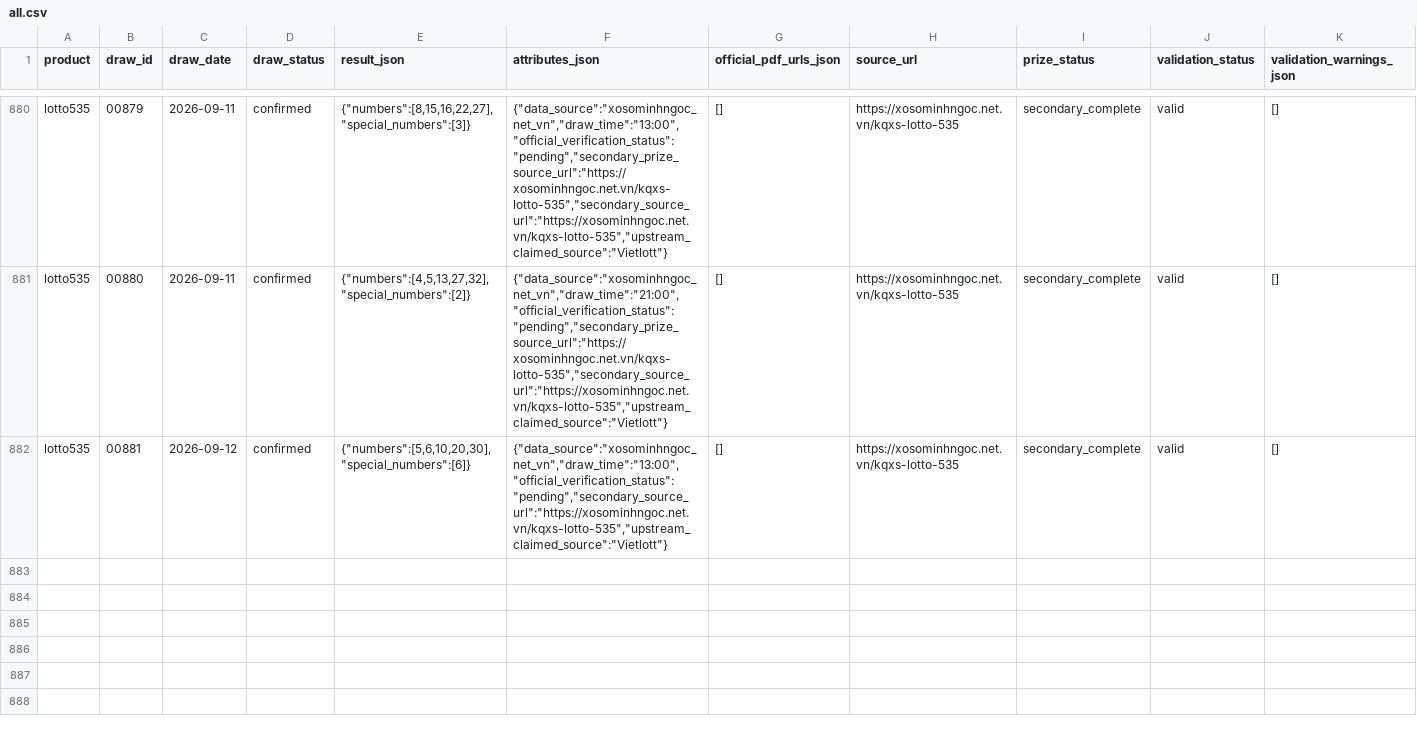
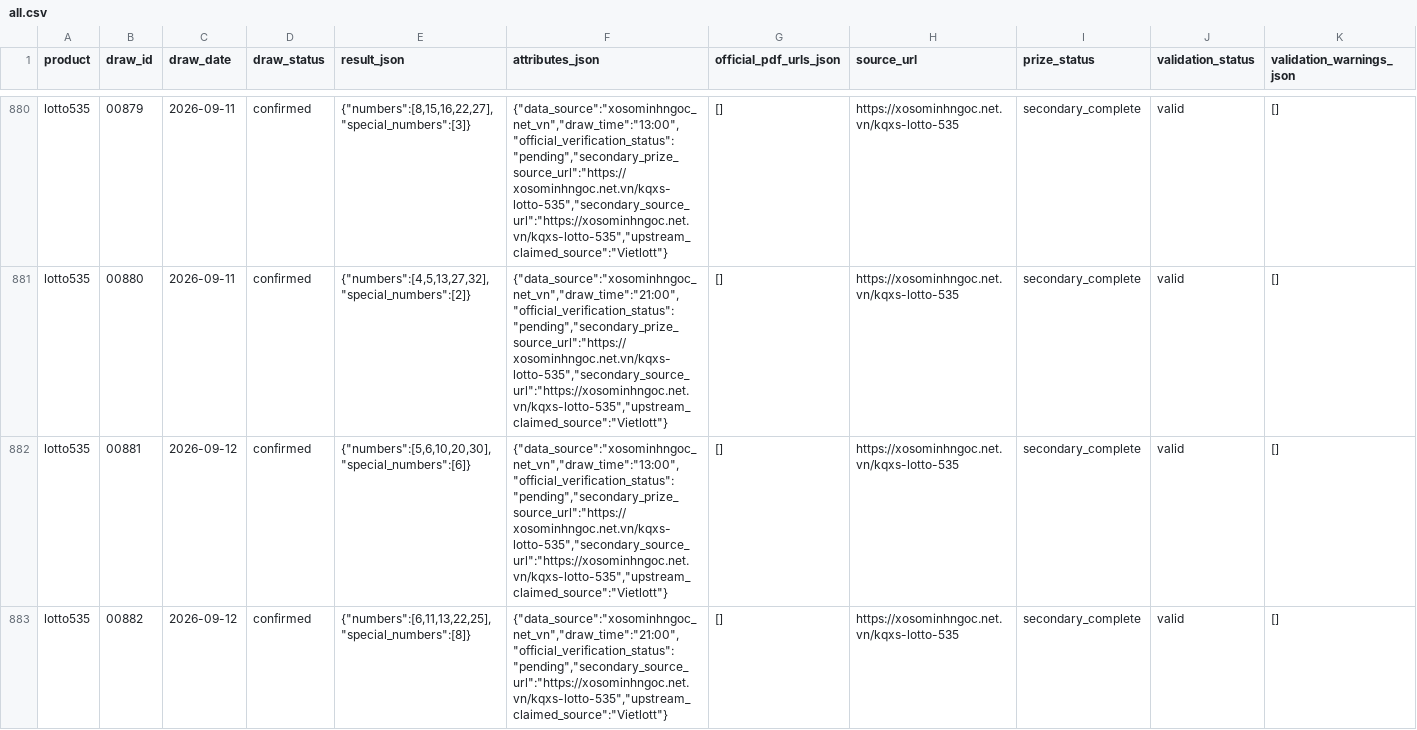
Before and after one commit to NhanAZ-Data/vietlott-research, a CSV file: datasets/draws/lotto535/all.csv, drawn as a sheet; only a part is shown, gaps mark what is left out; rows hold the shown columns only; the diff names each change by its address in the sheet, - before the commit and + after, or states it on an @@ line.

```diff
--- a/datasets/draws/lotto535/all.csv
+++ b/datasets/draws/lotto535/all.csv
-F882 (attributes_json): {"data_source":"xosominhngoc_net_vn","draw_time":"13:00","official_verification_status":"pending","secondary_source_url":"https://xosominhngoc.net.vn/kqxs-lotto-535","upstream_claimed_source":"Vietlott"}
+F882 (attributes_json): {"data_source":"xosominhngoc_net_vn","draw_time":"13:00","official_verification_status":"pending","secondary_prize_source_url":"https://xosominhngoc.net.vn/kqxs-lotto-535","secondary_source_url":"https://xosominhngoc.net.vn/kqxs-lotto-535","upstream_claimed_source":"Vietlott"}
+row 883: lotto535 | 00882 | 2026-09-12 | confirmed | {"numbers":[6,11,13,22,25],"special_numbers":[8]} | {"data_source":"xosominhngoc_net_vn","draw_time":"21:00","official_verification_status":"pending","secondary_source_url":"https://xosominhngoc.net.vn/kqxs-lotto-535","upstream_claimed_source":"Vietlott"} | [] | https://xosominhngoc.net.vn/kqxs-lotto-535 | secondary_complete | valid | []
```
Also changed, not shown: datasets/draws/max3dpro/all.csv, datasets/draws/power655/all.csv, 8 other files.
